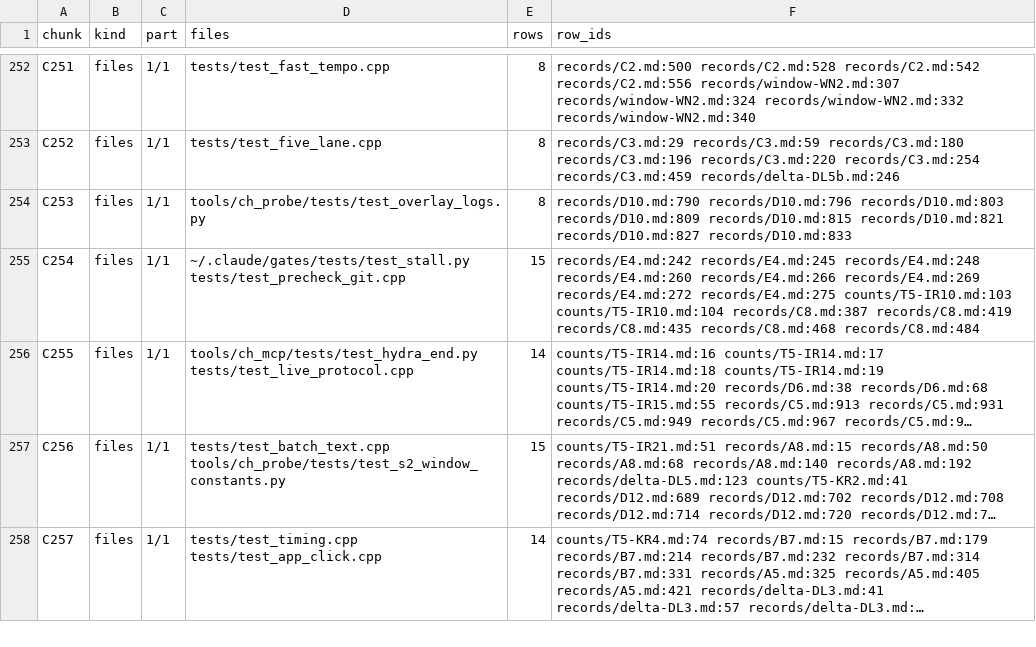
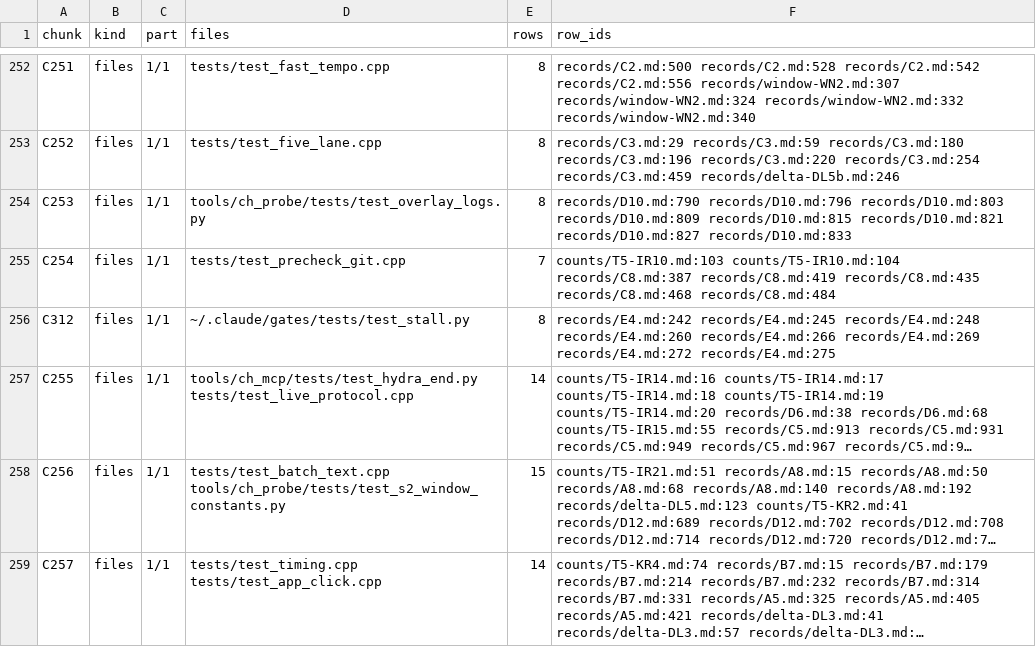
Before and after one commit to splax77/hydra-deluxe, a TSV file: docs/audit/2026-11-14-test-audit/exits/chunks.tsv, drawn as a sheet; only a part is shown, gaps mark what is left out; long unchanged cells end in …; the diff covers the shown part only; the diff names each change by its address in the sheet, - before the commit and + after, or states it on an @@ line.

```diff
--- a/docs/audit/2026-11-14-test-audit/exits/chunks.tsv
+++ b/docs/audit/2026-11-14-test-audit/exits/chunks.tsv
-D255 (files): ~/.claude/gates/tests/test_stall.py tests/test_precheck_git.cpp
+D255 (files): tests/test_precheck_git.cpp
-E255 (rows): 15
+E255 (rows): 7
-F255 (row_ids): records/E4.md:242 records/E4.md:245 records/E4.md:248 records/E4.md:260 records/E4.md:266 records/E4.md:269 records/E4.md:272 records/E4.md:275 counts/T5-IR10.md:103 counts/T5-IR10.md:104…
+F255 (row_ids): counts/T5-IR10.md:103 counts/T5-IR10.md:104…
+row 256: C312 | files | 1/1 | ~/.claude/gates/tests/test_stall.py | 8 | records/E4.md:242 records/E4.md:245 records/E4.md:248 records/E4.md:260 records/E4.md:266 records/E4.md:269 records/E4.md:272 records/E4.md:275
```
Also changed, not shown: 6 added rows and 15 edited cells elsewhere in this file, 2 other files.
